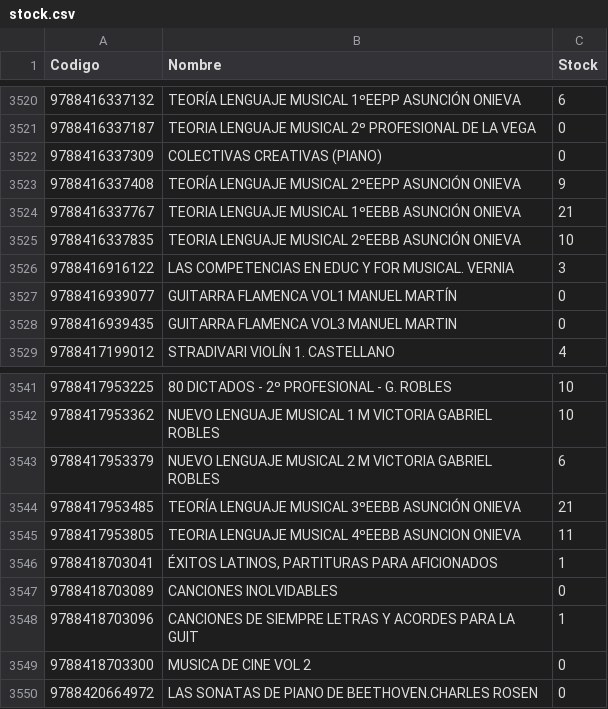
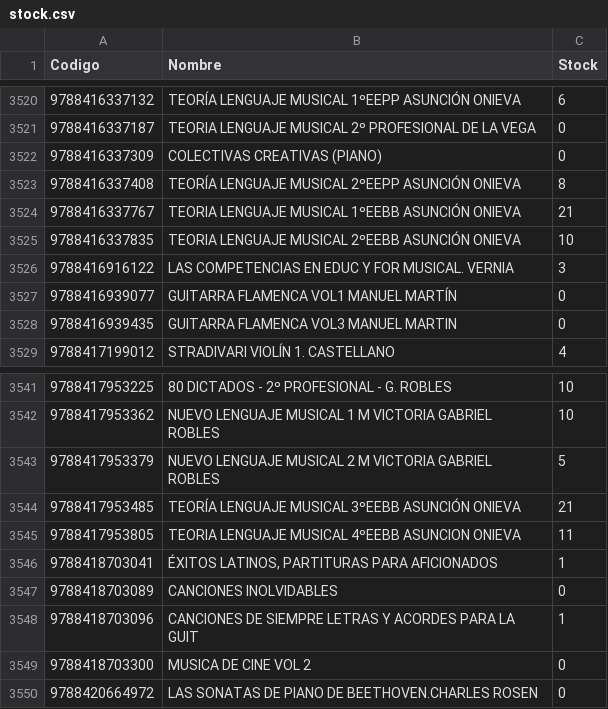
Before and after one commit to musicaldacapo/musicaldacapo.github.io, a CSV file: stock.csv, drawn as a sheet; only a part is shown, gaps mark what is left out.

Commit message:
Auto-update stock: 22-10 19:22

```diff
--- a/stock.csv
+++ b/stock.csv
@@ -3522,3 +3522,3 @@ Codigo,Nombre,Stock
 "9788416337309","COLECTIVAS CREATIVAS (PIANO)",0
-"9788416337408","TEORÍA LENGUAJE MUSICAL 2ºEEPP ASUNCIÓN ONIEVA",9
+"9788416337408","TEORÍA LENGUAJE MUSICAL 2ºEEPP ASUNCIÓN ONIEVA",8
 "9788416337767","TEORIA LENGUAJE MUSICAL 1ºEEBB ASUNCIÓN ONIEVA",21
@@ -3542,3 +3542,3 @@ Codigo,Nombre,Stock
 "9788417953362","NUEVO LENGUAJE MUSICAL 1 M VICTORIA GABRIEL ROBLES",10
-"9788417953379","NUEVO LENGUAJE MUSICAL 2 M VICTORIA GABRIEL ROBLES",6
+"9788417953379","NUEVO LENGUAJE MUSICAL 2 M VICTORIA GABRIEL ROBLES",5
 "9788417953485","TEORÍA LENGUAJE MUSICAL 3ºEEBB ASUNCIÓN ONIEVA",21
```
